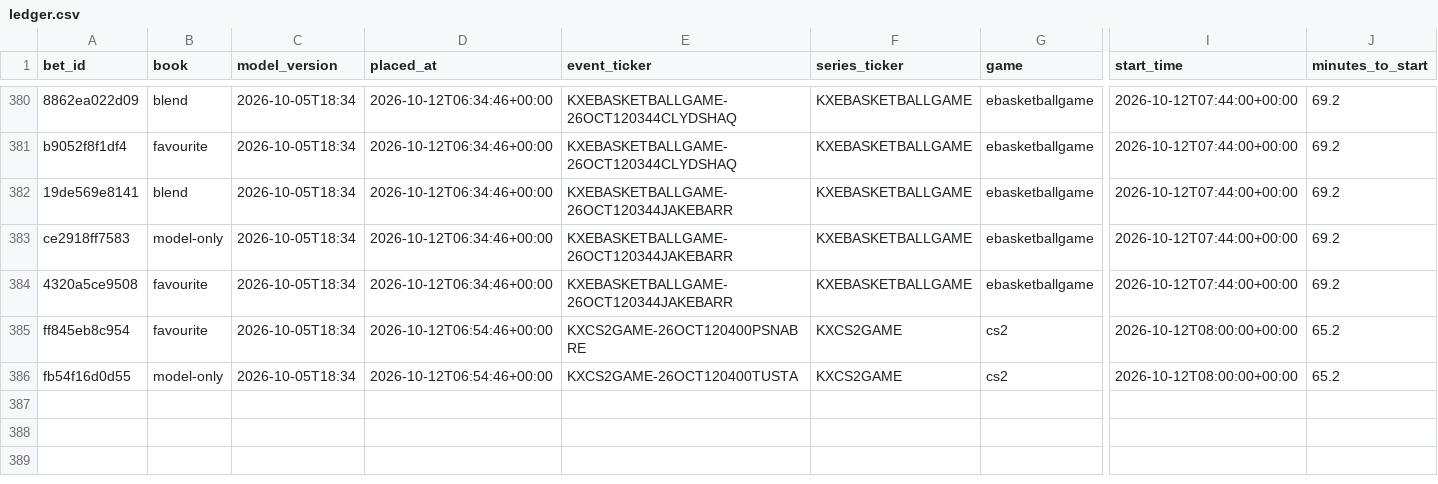
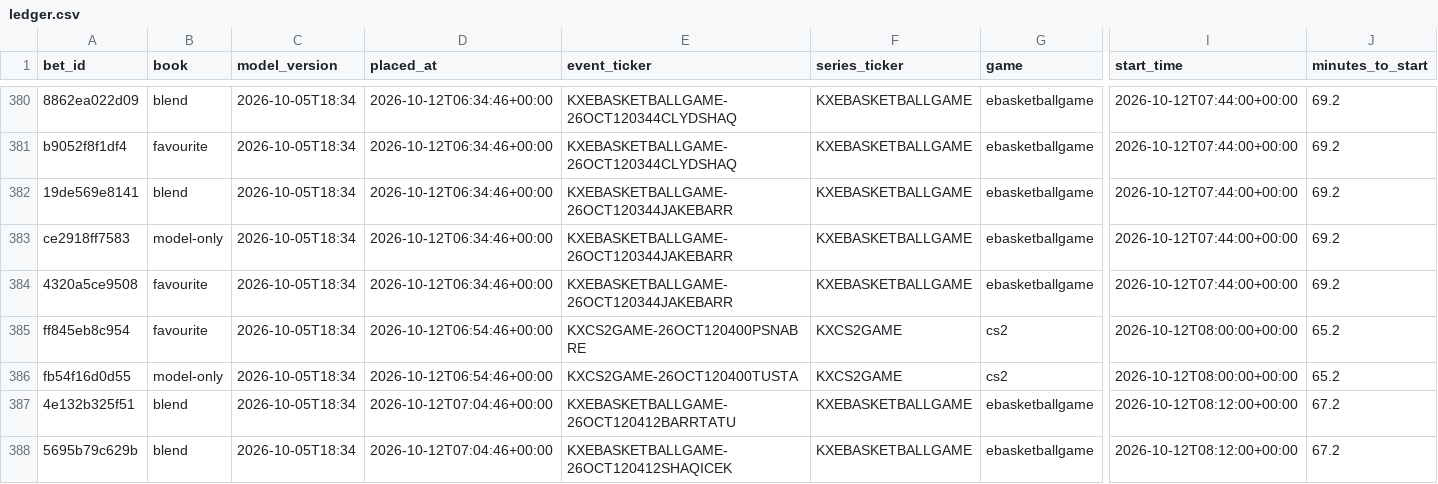
Before and after one commit to nathangin/esports-betting, a CSV file: state/paper/ledger.csv, drawn as a sheet; only a part is shown, gaps mark what is left out; rows hold the shown columns only; the diff names each change by its address in the sheet, - before the commit and + after, or states it on an @@ line.

```diff
--- a/state/paper/ledger.csv
+++ b/state/paper/ledger.csv
+row 387: 4e132b325f51 | blend | 2026-10-05T18:34 | 2026-10-12T07:04:46+00:00 | KXEBASKETBALLGAME-26OCT120412BARRTATU | KXEBASKETBALLGAME | ebasketballgame | 2026-10-12T08:12:00+00:00 | 67.2
+row 388: 5695b79c629b | blend | 2026-10-05T18:34 | 2026-10-12T07:04:46+00:00 | KXEBASKETBALLGAME-26OCT120412SHAQICEK | KXEBASKETBALLGAME | ebasketballgame | 2026-10-12T08:12:00+00:00 | 67.2
```
Also changed, not shown: state/paper/closes.csv, 8 other files.
